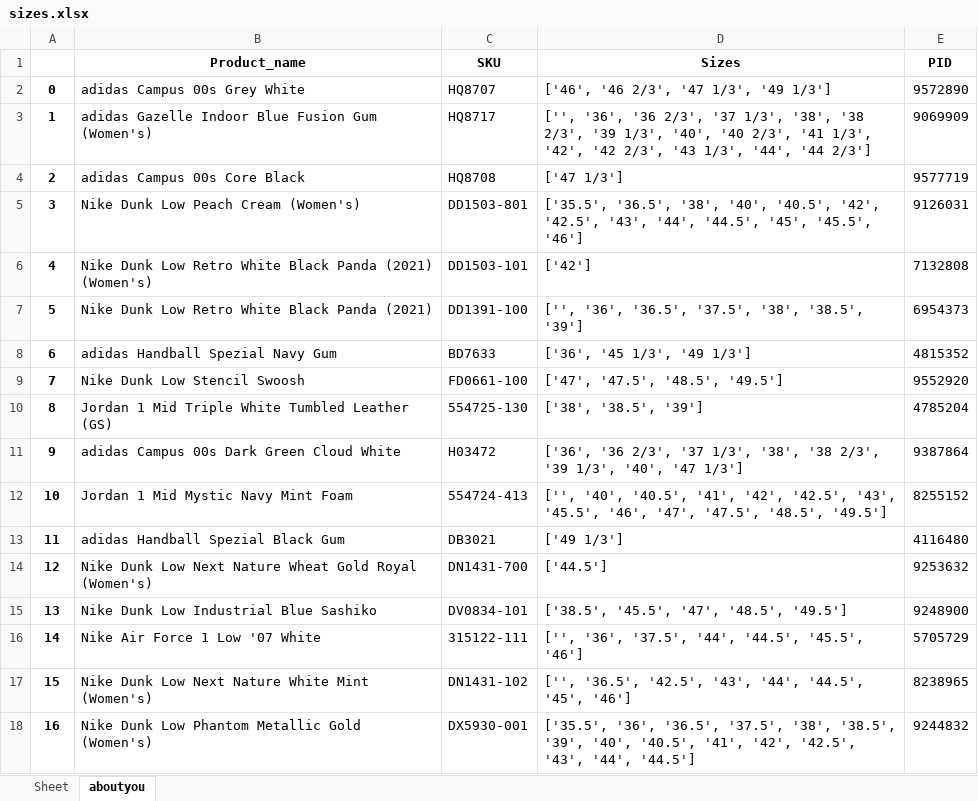
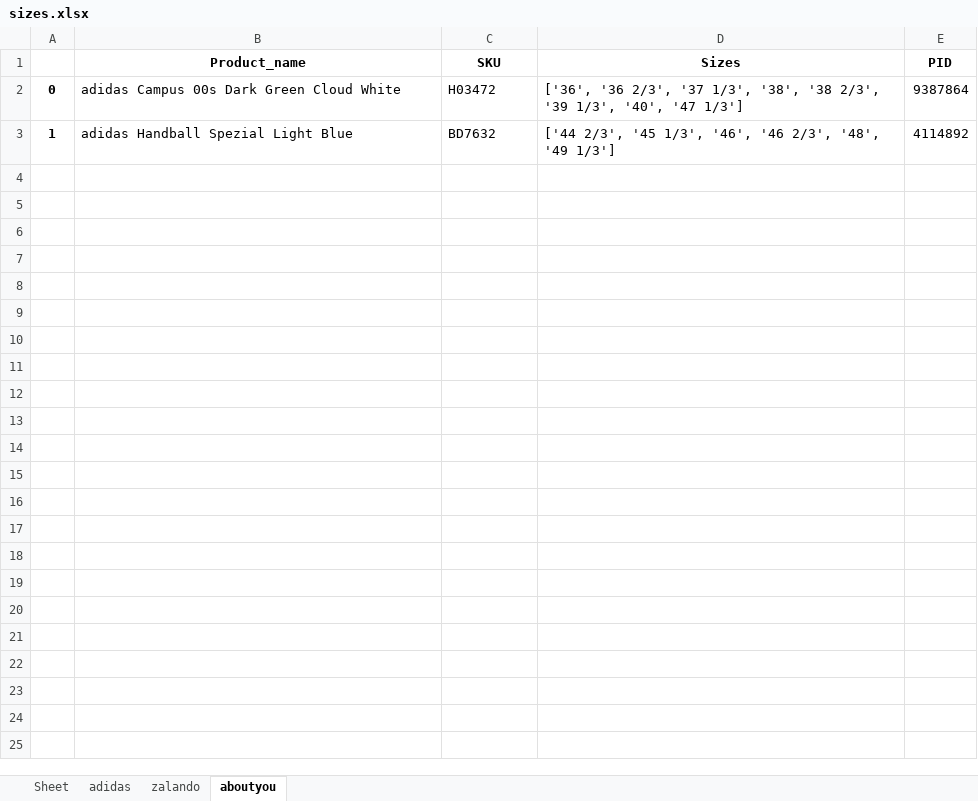
Before and after one commit to nudam00/BestSizeChecker, an Excel workbook: output/sizes.xlsx, sheet aboutyou, drawn as a sheet; values as stored, in another font and other column widths than the file's, no borders; removed rows and columns are numbered as before the commit, all else as after; the diff names each change by its address in the sheet, - before the commit and + after, or states it on an @@ line.

```diff
--- a/output/sizes.xlsx (sheet aboutyou)
+++ b/output/sizes.xlsx (sheet aboutyou)
+sheet tab: adidas
+sheet tab: zalando
-row 2: 0 | adidas Campus 00s Grey White | HQ8707 | ['46', '46 2/3', '47 1/3', '49 1/3'] | 9572890
-row 3: 1 | adidas Gazelle Indoor Blue Fusion Gum (Women's) | HQ8717 | ['', '36', '36 2/3', '37 1/3', '38', '38 2/3', '39 1/3', '40', '40 2/3', '41 1/3', '42', '42 2/3', '43 1/3', '44', '44 2/3'] | 9069909
-row 4: 2 | adidas Campus 00s Core Black | HQ8708 | ['47 1/3'] | 9577719
-row 5: 3 | Nike Dunk Low Peach Cream (Women's) | DD1503-801 | ['35.5', '36.5', '38', '40', '40.5', '42', '42.5', '43', '44', '44.5', '45', '45.5', '46'] | 9126031
-row 6: 4 | Nike Dunk Low Retro White Black Panda (2021) (Women's) | DD1503-101 | ['42'] | 7132808
-row 7: 5 | Nike Dunk Low Retro White Black Panda (2021) | DD1391-100 | ['', '36', '36.5', '37.5', '38', '38.5', '39'] | 6954373
-row 8: 6 | adidas Handball Spezial Navy Gum | BD7633 | ['36', '45 1/3', '49 1/3'] | 4815352
-row 9: 7 | Nike Dunk Low Stencil Swoosh | FD0661-100 | ['47', '47.5', '48.5', '49.5'] | 9552920
-row 10: 8 | Jordan 1 Mid Triple White Tumbled Leather (GS) | 554725-130 | ['38', '38.5', '39'] | 4785204
-A2: 9
+A2: 0
-row 12: 10 | Jordan 1 Mid Mystic Navy Mint Foam | 554724-413 | ['', '40', '40.5', '41', '42', '42.5', '43', '45.5', '46', '47', '47.5', '48.5', '49.5'] | 8255152
-row 13: 11 | adidas Handball Spezial Black Gum | DB3021 | ['49 1/3'] | 4116480
-row 14: 12 | Nike Dunk Low Next Nature Wheat Gold Royal (Women's) | DN1431-700 | ['44.5'] | 9253632
-row 15: 13 | Nike Dunk Low Industrial Blue Sashiko | DV0834-101 | ['38.5', '45.5', '47', '48.5', '49.5'] | 9248900
-row 16: 14 | Nike Air Force 1 Low '07 White | 315122-111 | ['', '36', '37.5', '44', '44.5', '45.5', '46'] | 5705729
-row 17: 15 | Nike Dunk Low Next Nature White Mint (Women's) | DN1431-102 | ['', '36.5', '42.5', '43', '44', '44.5', '45', '46'] | 8238965
-row 18: 16 | Nike Dunk Low Phantom Metallic Gold (Women's) | DX5930-001 | ['35.5', '36', '36.5', '37.5', '38', '38.5', '39', '40', '40.5', '41', '42', '42.5', '43', '44', '44.5'] | 9244832
+row 3: 1 | adidas Handball Spezial Light Blue | BD7632 | ['44 2/3', '45 1/3', '46', '46 2/3', '48', '49 1/3'] | 4114892
```
Also changed, not shown: input/sneakers.xlsx, 3 other files.
